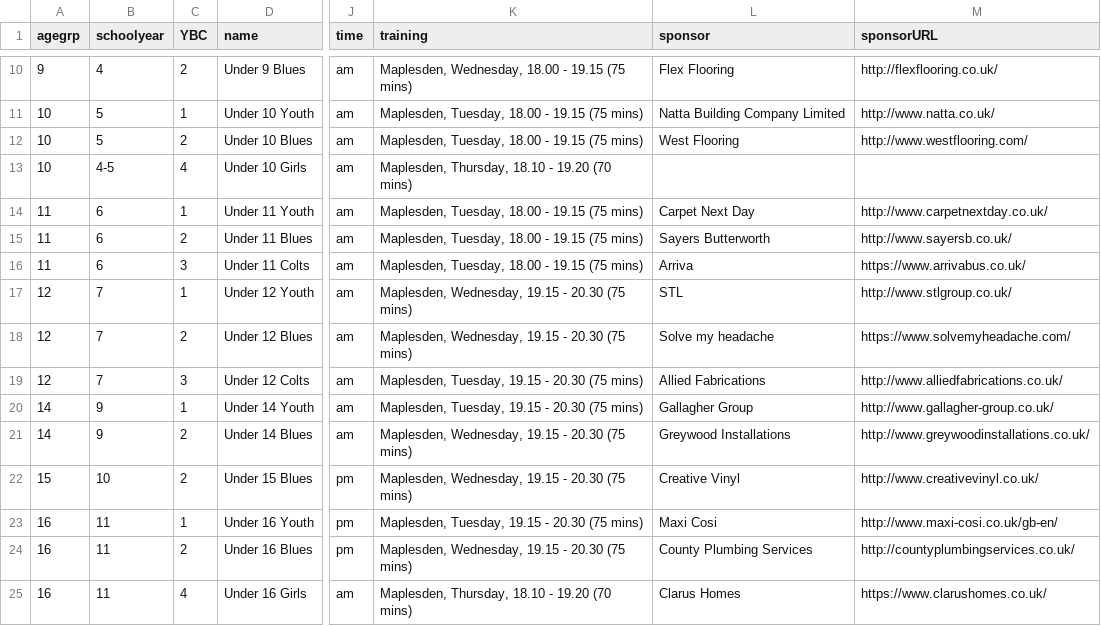
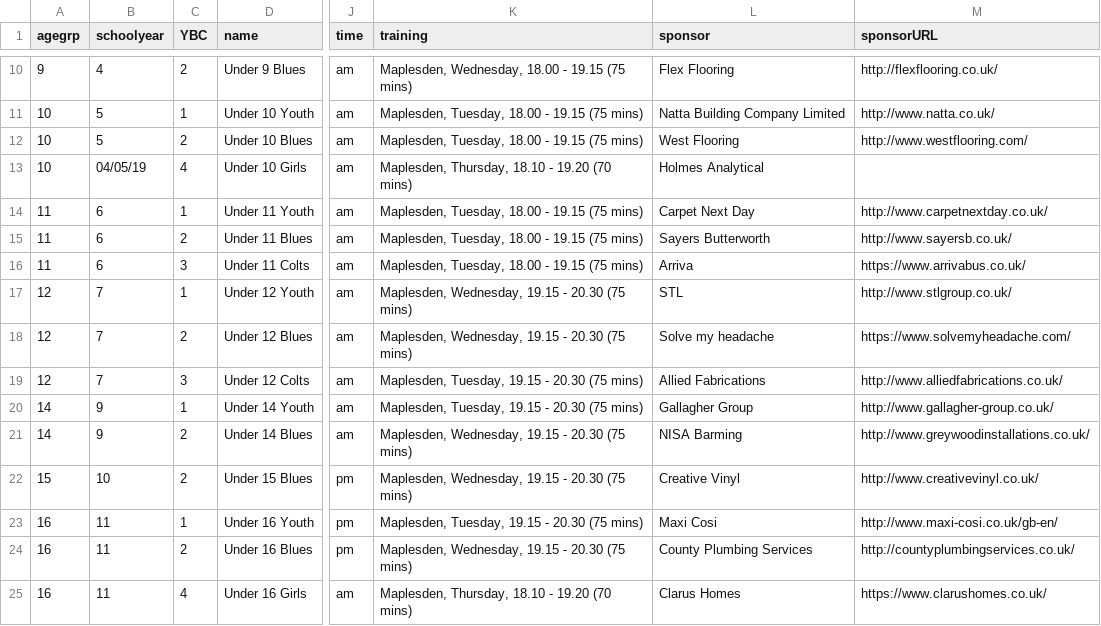
Before and after one commit to Pam-BYFC/BYFC.github.io, a CSV file: _data/teams.csv, drawn as a sheet; only a part is shown, gaps mark what is left out; the diff names each change by its address in the sheet, - before the commit and + after, or states it on an @@ line.

Commit message:
Updated two sponsors U14B, U10G

```diff
--- a/_data/teams.csv
+++ b/_data/teams.csv
-B13 (schoolyear): 4-5
+B13 (schoolyear): 04/05/19
-L13 (sponsor): (empty)
+L13 (sponsor): Holmes Analytical
-L21 (sponsor): Greywood Installations
+L21 (sponsor): NISA Barming
```
